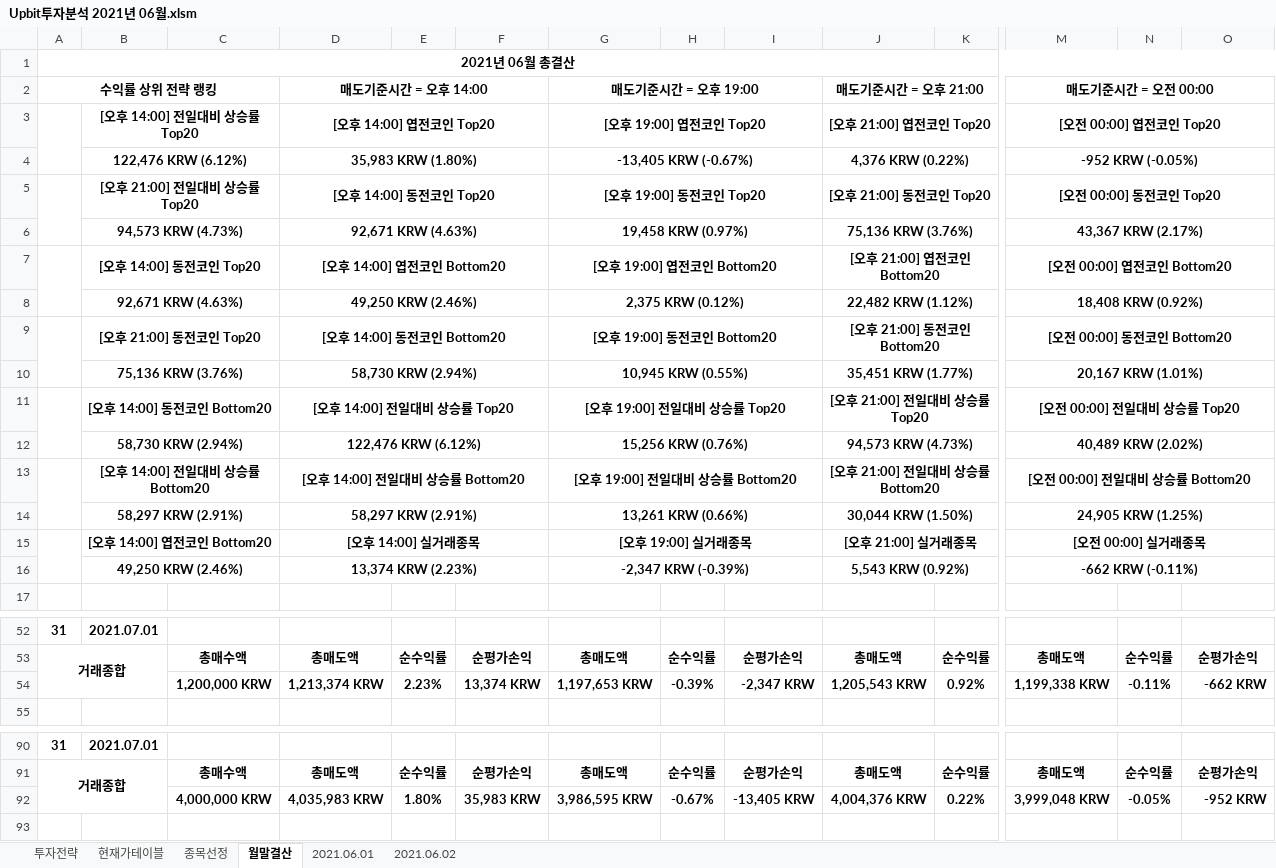
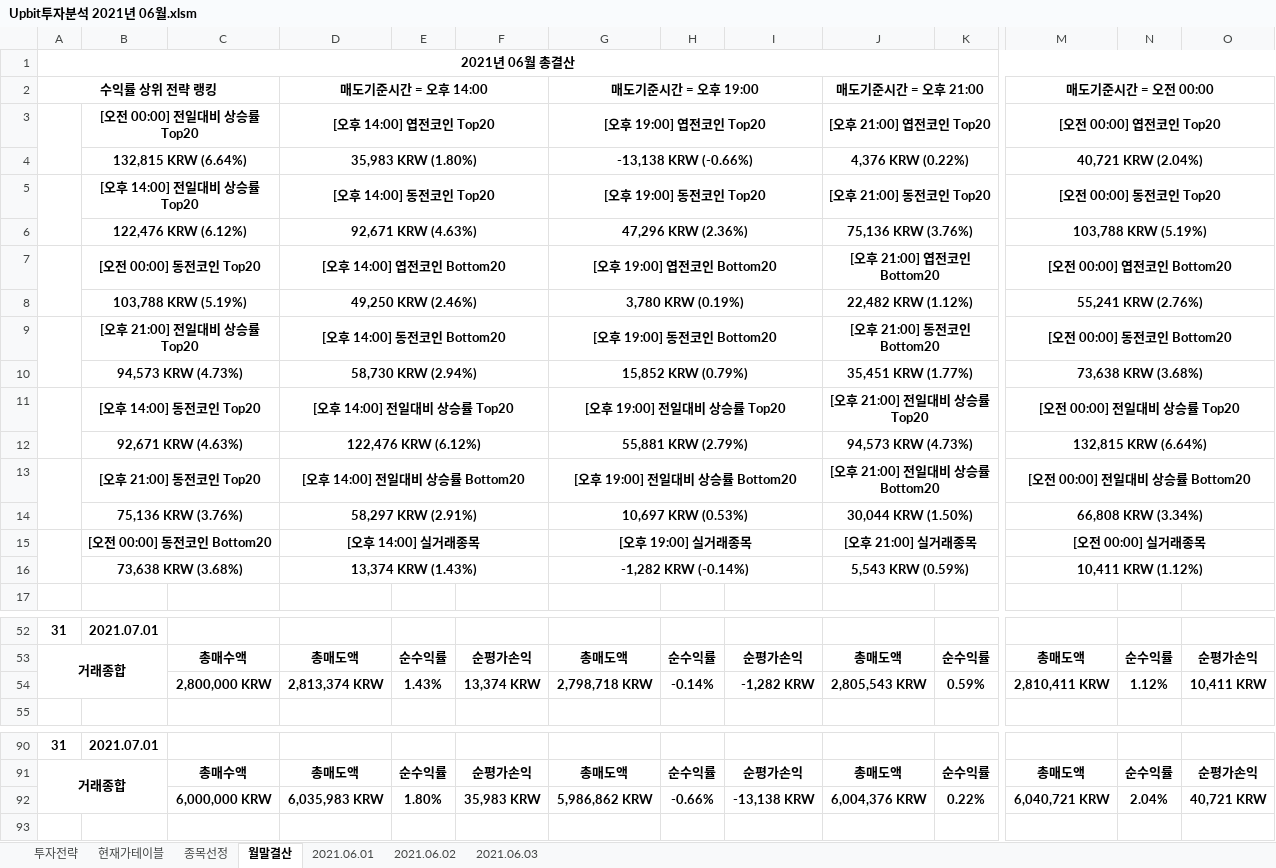
Before and after one commit to JoSihun/Upbit, an Excel workbook: Upbit투자분석 2021년 06월.xlsm, sheet 월말결산, drawn as a sheet; only a part is shown, gaps mark what is left out; values as stored, in another font and other column widths than the file's, no borders; charts and pictures and conditional formats not drawn; removed rows and columns are numbered as before the commit, all else as after; rows hold the shown columns only; the diff covers the shown part only; the diff names each change by its address in the sheet, - before the commit and + after, or states it on an @@ line.

```diff
--- a/Upbit투자분석 2021년 06월.xlsm (sheet 월말결산)
+++ b/Upbit투자분석 2021년 06월.xlsm (sheet 월말결산)
+sheet tab: 2021.06.03
-B3: [오후 14:00] 전일대비 상승률 Top20
+B3: [오전 00:00] 전일대비 상승률 Top20
-B4: 122,476 KRW (6.12%)
+B4: 132,815 KRW (6.64%)
-G4: -13,405 KRW (-0.67%)
+G4: -13,138 KRW (-0.66%)
-M4: -952 KRW (-0.05%)
+M4: 40,721 KRW (2.04%)
-B5: [오후 21:00] 전일대비 상승률 Top20
+B5: [오후 14:00] 전일대비 상승률 Top20
-B6: 94,573 KRW (4.73%)
+B6: 122,476 KRW (6.12%)
-G6: 19,458 KRW (0.97%)
+G6: 47,296 KRW (2.36%)
-M6: 43,367 KRW (2.17%)
+M6: 103,788 KRW (5.19%)
-B7: [오후 14:00] 동전코인 Top20
+B7: [오전 00:00] 동전코인 Top20
-B8: 92,671 KRW (4.63%)
+B8: 103,788 KRW (5.19%)
-G8: 2,375 KRW (0.12%)
+G8: 3,780 KRW (0.19%)
-M8: 18,408 KRW (0.92%)
+M8: 55,241 KRW (2.76%)
-B9: [오후 21:00] 동전코인 Top20
+B9: [오후 21:00] 전일대비 상승률 Top20
-B10: 75,136 KRW (3.76%)
+B10: 94,573 KRW (4.73%)
-G10: 10,945 KRW (0.55%)
+G10: 15,852 KRW (0.79%)
-M10: 20,167 KRW (1.01%)
+M10: 73,638 KRW (3.68%)
-B11: [오후 14:00] 동전코인 Bottom20
+B11: [오후 14:00] 동전코인 Top20
-B12: 58,730 KRW (2.94%)
+B12: 92,671 KRW (4.63%)
-G12: 15,256 KRW (0.76%)
+G12: 55,881 KRW (2.79%)
-M12: 40,489 KRW (2.02%)
+M12: 132,815 KRW (6.64%)
-B13: [오후 14:00] 전일대비 상승률 Bottom20
+B13: [오후 21:00] 동전코인 Top20
-B14: 58,297 KRW (2.91%)
+B14: 75,136 KRW (3.76%)
-G14: 13,261 KRW (0.66%)
+G14: 10,697 KRW (0.53%)
-M14: 24,905 KRW (1.25%)
+M14: 66,808 KRW (3.34%)
-B15: [오후 14:00] 엽전코인 Bottom20
+B15: [오전 00:00] 동전코인 Bottom20
-row 16:  | 49,250 KRW (2.46%) |  | 13,374 KRW (2.23%) |  |  | -2,347 KRW (-0.39%) |  |  | 5,543 KRW (0.92%) |  | -662 KRW (-0.11%)
+row 16:  | 73,638 KRW (3.68%) |  | 13,374 KRW (1.43%) |  |  | -1,282 KRW (-0.14%) |  |  | 5,543 KRW (0.59%) |  | 10,411 KRW (1.12%)
-row 54:  |  | 1,200,000 KRW | 1,213,374 KRW | 2.23% | 13,374 KRW | 1,197,653 KRW | -0.39% | -2,347 KRW | 1,205,543 KRW | 0.92% | 1,199,338 KRW | -0.11% | -662 KRW
+row 54:  |  | 2,800,000 KRW | 2,813,374 KRW | 1.43% | 13,374 KRW | 2,798,718 KRW | -0.14% | -1,282 KRW | 2,805,543 KRW | 0.59% | 2,810,411 KRW | 1.12% | 10,411 KRW
-C92: 4,000,000 KRW
+C92: 6,000,000 KRW
-D92: 4,035,983 KRW
+D92: 6,035,983 KRW
-G92: 3,986,595 KRW
+G92: 5,986,862 KRW
-H92: -0.67%
+H92: -0.66%
-I92: -13,405 KRW
+I92: -13,138 KRW
-J92: 4,004,376 KRW
+J92: 6,004,376 KRW
-M92: 3,999,048 KRW
+M92: 6,040,721 KRW
-N92: -0.05%
+N92: 2.04%
-O92: -952 KRW
+O92: 40,721 KRW
```
Also changed, not shown: 7 added rows, 7 removed rows and 87 edited cells elsewhere in this sheet, sheet 종목선정, sheet 현재가테이블, sheet 2021.06.02, sheet 투자전략, sheet 2021.06.01, charts or pictures.
